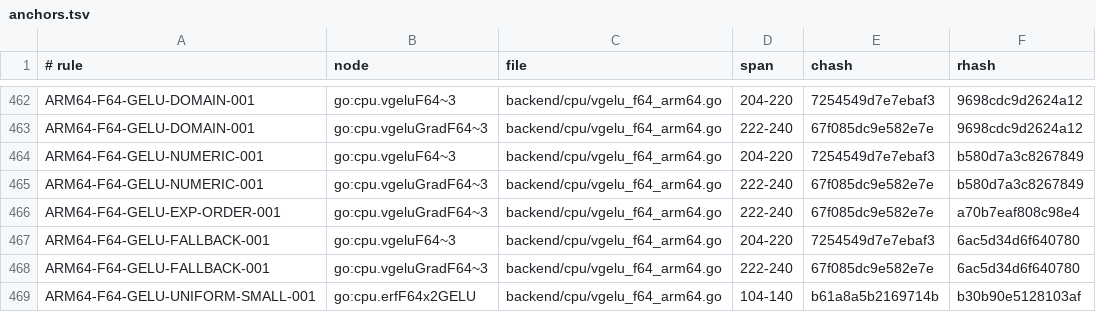
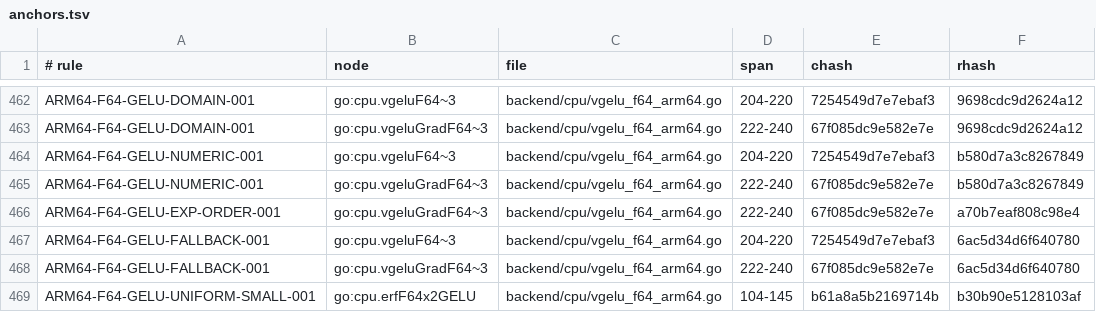
Before and after one commit to jxsl13/goai, a TSV file: .spectackle/anchors.tsv, drawn as a sheet; only a part is shown, gaps mark what is left out.

```diff
--- a/.spectackle/anchors.tsv
+++ b/.spectackle/anchors.tsv
@@ -468,2 +468,2 @@ ARM64-F64-GELU-FALLBACK-001	go:cpu.vgeluF64~3	backend/cpu/vgelu_f64_arm64.go	204
 ARM64-F64-GELU-FALLBACK-001	go:cpu.vgeluGradF64~3	backend/cpu/vgelu_f64_arm64.go	222-240	67f085dc9e582e7e	6ac5d34d6f640780
-ARM64-F64-GELU-UNIFORM-SMALL-001	go:cpu.erfF64x2GELU	backend/cpu/vgelu_f64_arm64.go	104-140	b61a8a5b2169714b	b30b90e5128103af
+ARM64-F64-GELU-UNIFORM-SMALL-001	go:cpu.erfF64x2GELU	backend/cpu/vgelu_f64_arm64.go	104-145	b61a8a5b2169714b	b30b90e5128103af
```
Also changed, not shown: 2 other files.
